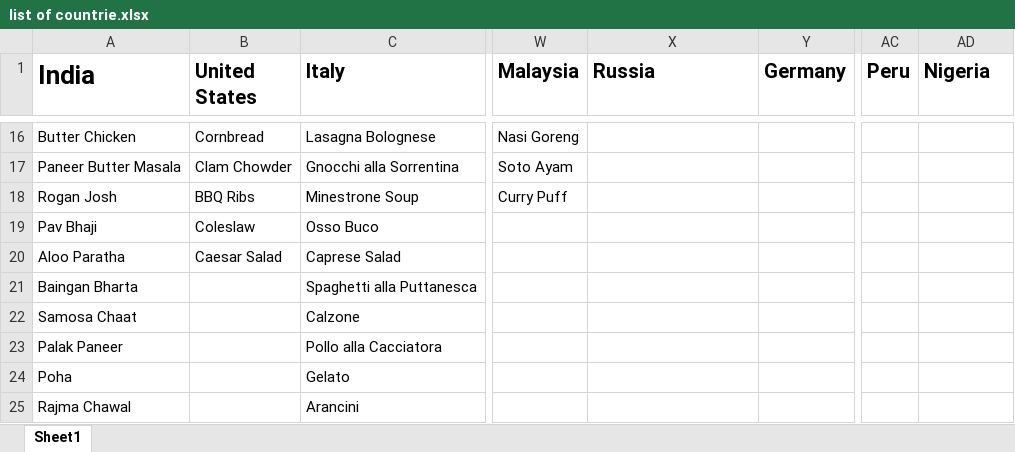
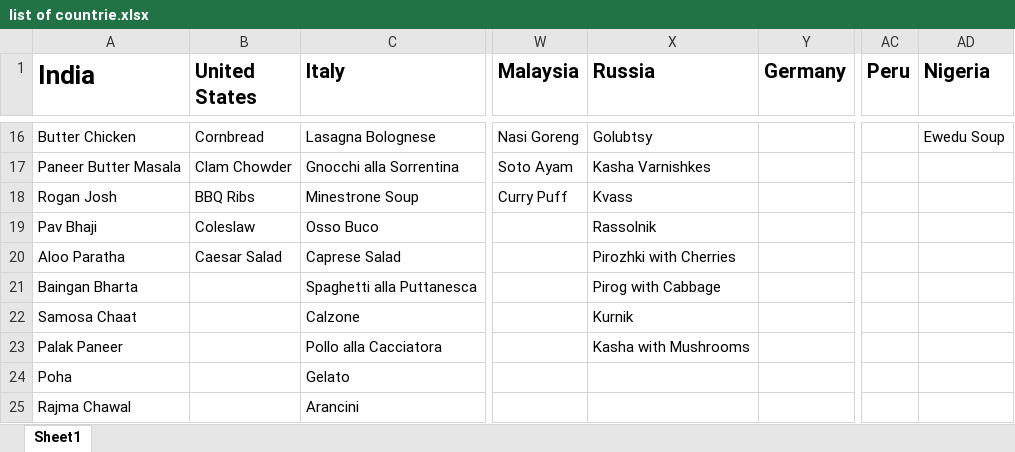
Before and after one commit to vrishab0105/Delicious-Discoveries, an Excel workbook: list of countrie.xlsx, sheet Sheet1, drawn as a sheet; only a part is shown, gaps mark what is left out; values as stored, in another font and other column widths than the file's, no borders; the diff covers the shown part only; the diff names each change by its address in the sheet, - before the commit and + after, or states it on an @@ line.

```diff
--- a/list of countrie.xlsx (sheet Sheet1)
+++ b/list of countrie.xlsx (sheet Sheet1)
-X16 (Russia): (empty)
+X16 (Russia): Golubtsy
-AD16 (Nigeria): (empty)
+AD16 (Nigeria): Ewedu Soup
-X17 (Russia): (empty)
+X17 (Russia): Kasha Varnishkes
-X18 (Russia): (empty)
+X18 (Russia): Kvass
-X19 (Russia): (empty)
+X19 (Russia): Rassolnik
-X20 (Russia): (empty)
+X20 (Russia): Pirozhki with Cherries
-X21 (Russia): (empty)
+X21 (Russia): Pirog with Cabbage
-X22 (Russia): (empty)
+X22 (Russia): Kurnik
-X23 (Russia): (empty)
+X23 (Russia): Kasha with Mushrooms
```
Also changed, not shown: 32 edited cells elsewhere in this sheet, 3 other files.
